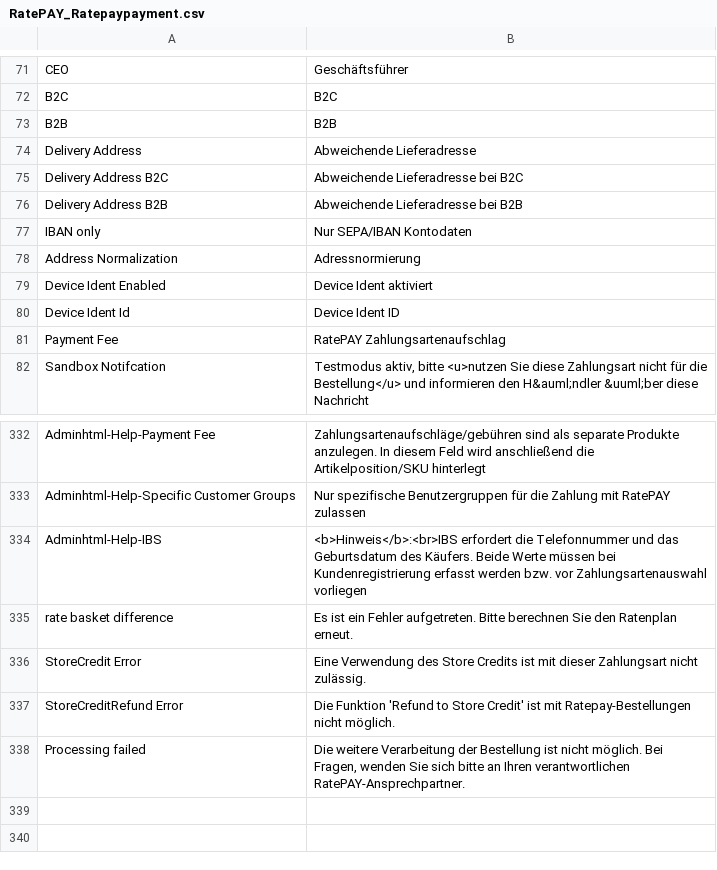
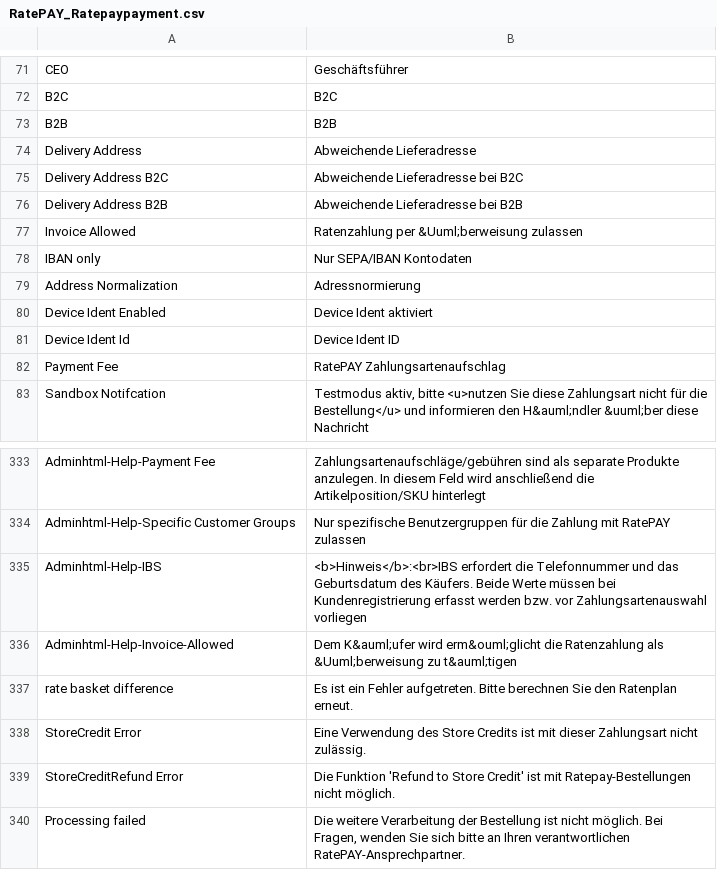
Before and after one commit to ratepay/magento1.7-module, a CSV file: app/locale/de_DE/RatePAY_Ratepaypayment.csv, drawn as a sheet; only a part is shown, gaps mark what is left out; the diff names each change by its address in the sheet, - before the commit and + after, or states it on an @@ line.

```diff
--- a/app/locale/de_DE/RatePAY_Ratepaypayment.csv
+++ b/app/locale/de_DE/RatePAY_Ratepaypayment.csv
+row 77: Invoice Allowed | Ratenzahlung per &Uuml;berweisung zulassen
+row 336: Adminhtml-Help-Invoice-Allowed | Dem K&auml;ufer wird erm&ouml;glicht die Ratenzahlung als &Uuml;berweisung zu t&auml;tigen
```
Also changed, not shown: app/locale/en_US/RatePAY_Ratepaypayment.csv, app/locale/nl_NL/RatePAY_Ratepaypayment.csv, 12 other files.
